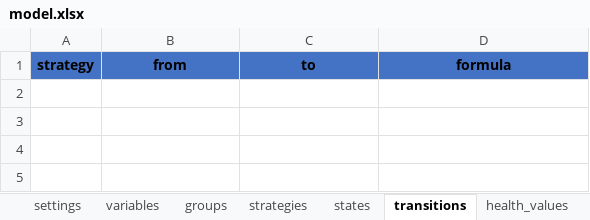
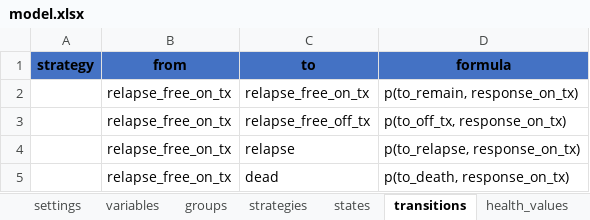
Before and after one commit to jrdnmdhl/heRomod2, an Excel workbook: inst/models/checkimab/model.xlsx, sheet transitions, drawn as a sheet; values as stored, in another font and other column widths than the file's, no borders; table styles not drawn; the diff names each change by its address in the sheet, - before the commit and + after, or states it on an @@ line.

```diff
--- a/inst/models/checkimab/model.xlsx (sheet transitions)
+++ b/inst/models/checkimab/model.xlsx (sheet transitions)
+row 2:  | relapse_free_on_tx | relapse_free_on_tx | p(to_remain, response_on_tx)
+row 3:  | relapse_free_on_tx | relapse_free_off_tx | p(to_off_tx, response_on_tx)
+row 4:  | relapse_free_on_tx | relapse | p(to_relapse, response_on_tx)
+row 5:  | relapse_free_on_tx | dead | p(to_death, response_on_tx)
```
Also changed, not shown: 3 other files.
